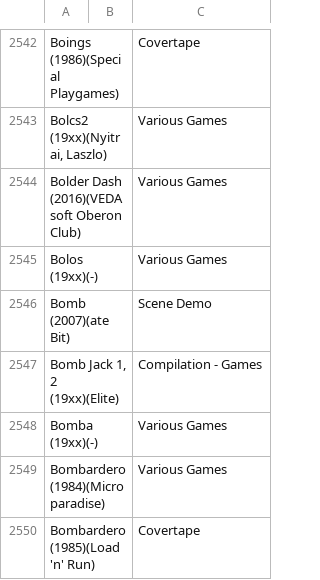
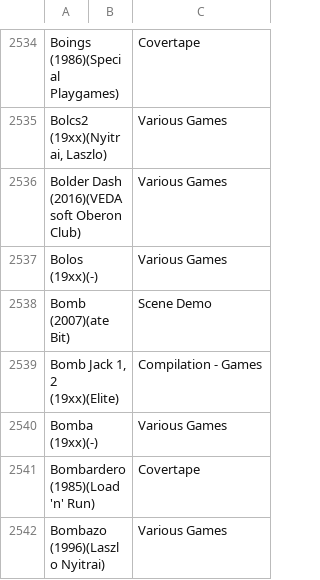
Before and after one commit to ladyeklipse/ZX-Pokemaster, a CSV file: tosec_aliases.csv, drawn as a sheet; only a part is shown, gaps mark what is left out; the shorter side is filled out with more unchanged rows; the diff covers the shown part only.

```diff
--- a/tosec_aliases.csv
+++ b/tosec_aliases.csv
@@ -2548,3 +2540,2 @@ Bomb Jack 1, 2 (19xx)(Elite);;Compilation - Games
 Bomba (19xx)(-);;Various Games
-Bombardero (1984)(Microparadise);;Various Games
 Bombardero (1985)(Load 'n' Run);;Covertape
```
Also changed, not shown: 9 added rows and 64 removed rows elsewhere in this file, 9 other files.
